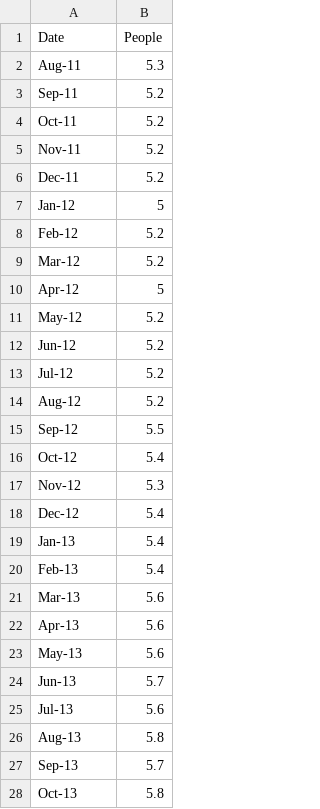
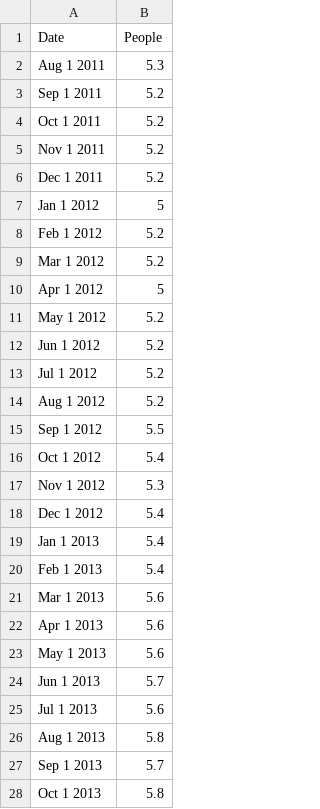
Before and after one commit to Henry-Delbridge/FIT3179-S2-2021, a CSV file: assignment2/line_unemploy.csv, drawn as a sheet; only a part is shown; the diff covers the shown part only.

Commit message:
Edited date

```diff
--- a/assignment2/line_unemploy.csv
+++ b/assignment2/line_unemploy.csv
@@ -1,28 +1,28 @@
 Date,People
-Aug-11,5.3
-Sep-11,5.2
-Oct-11,5.2
-Nov-11,5.2
-Dec-11,5.2
-Jan-12,5
-Feb-12,5.2
-Mar-12,5.2
-Apr-12,5
-May-12,5.2
-Jun-12,5.2
-Jul-12,5.2
-Aug-12,5.2
-Sep-12,5.5
-Oct-12,5.4
-Nov-12,5.3
-Dec-12,5.4
-Jan-13,5.4
-Feb-13,5.4
-Mar-13,5.6
-Apr-13,5.6
-May-13,5.6
-Jun-13,5.7
-Jul-13,5.6
-Aug-13,5.8
-Sep-13,5.7
-Oct-13,5.8
+Aug 1 2011,5.3
+Sep 1 2011,5.2
+Oct 1 2011,5.2
+Nov 1 2011,5.2
+Dec 1 2011,5.2
+Jan 1 2012,5
+Feb 1 2012,5.2
+Mar 1 2012,5.2
+Apr 1 2012,5
+May 1 2012,5.2
+Jun 1 2012,5.2
+Jul 1 2012,5.2
+Aug 1 2012,5.2
+Sep 1 2012,5.5
+Oct 1 2012,5.4
+Nov 1 2012,5.3
+Dec 1 2012,5.4
+Jan 1 2013,5.4
+Feb 1 2013,5.4
+Mar 1 2013,5.6
+Apr 1 2013,5.6
+May 1 2013,5.6
+Jun 1 2013,5.7
+Jul 1 2013,5.6
+Aug 1 2013,5.8
+Sep 1 2013,5.7
+Oct 1 2013,5.8
```
Also changed, not shown: 94 edited cells elsewhere in this file.
